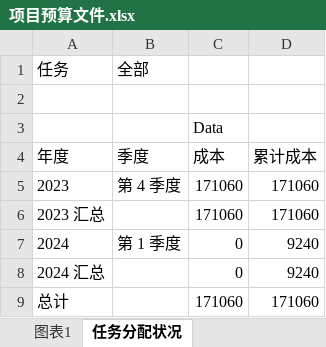
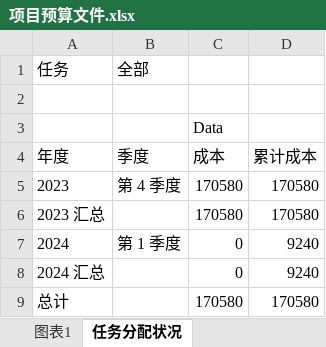
Before and after one commit to breeze-blow/Project-Management, an Excel workbook: 3.项目规划/于蕊/项目预算文件.xlsx, sheet 任务分配状况, drawn as a sheet; values as stored, in another font and other column widths than the file's, no borders; the diff names each change by its address in the sheet, - before the commit and + after, or states it on an @@ line.

```diff
--- a/3.项目规划/于蕊/项目预算文件.xlsx (sheet 任务分配状况)
+++ b/3.项目规划/于蕊/项目预算文件.xlsx (sheet 任务分配状况)
-C5:C6 (成本): 171060
+C5:C6 (成本): 170580
-D5:D6 (累计成本): 171060
+D5:D6 (累计成本): 170580
-C9 (成本): 171060
+C9 (成本): 170580
-D9 (累计成本): 171060
+D9 (累计成本): 170580
```
Also changed, not shown: charts or pictures, 1 other file.
